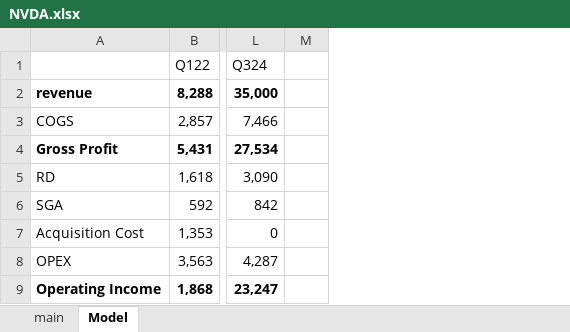
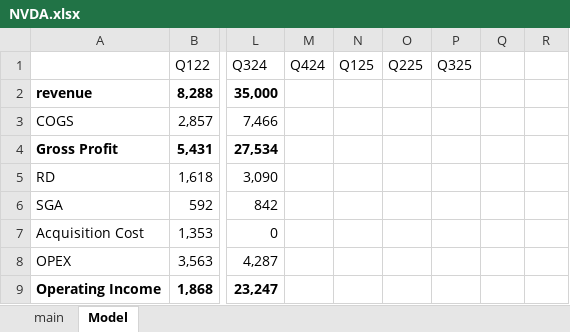
Before and after one commit to SBClemente/Finance, an Excel workbook: Stocks/NVDA.xlsx, sheet Model, drawn as a sheet; only a part is shown, gaps mark what is left out; values as stored, in another font and other column widths than the file's, no borders; charts and pictures not drawn; the diff names each change by its address in the sheet, - before the commit and + after, or states it on an @@ line.

Commit message:
Updated model

```diff
--- a/Stocks/NVDA.xlsx (sheet Model)
+++ b/Stocks/NVDA.xlsx (sheet Model)
+column M, row 1: Q424
+column N, row 1: Q125
+column O, row 1: Q225
+column P, row 1: Q325
+column R, empty
```
Also changed, not shown: formulas that keep their value, charts or pictures, Stocks/AAPL.xlsx, Stocks/MSFT.xlsx, 3 other files.
